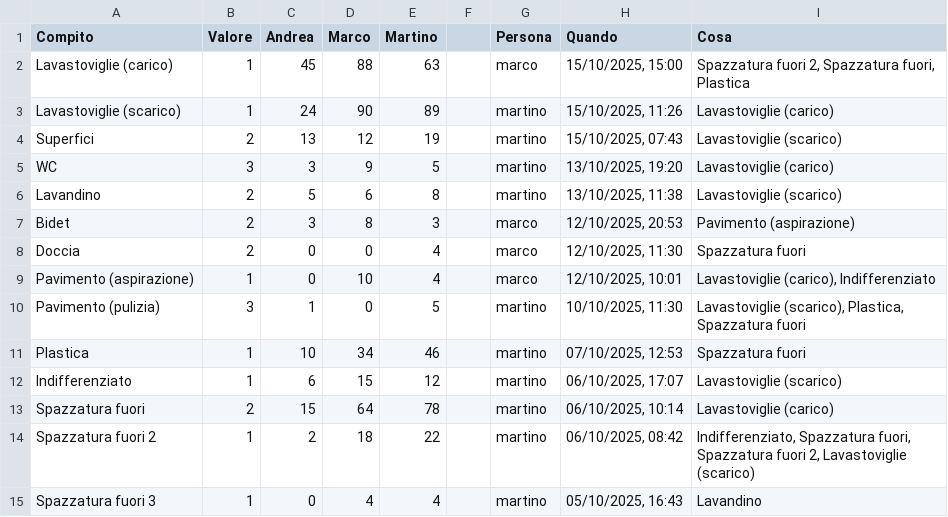
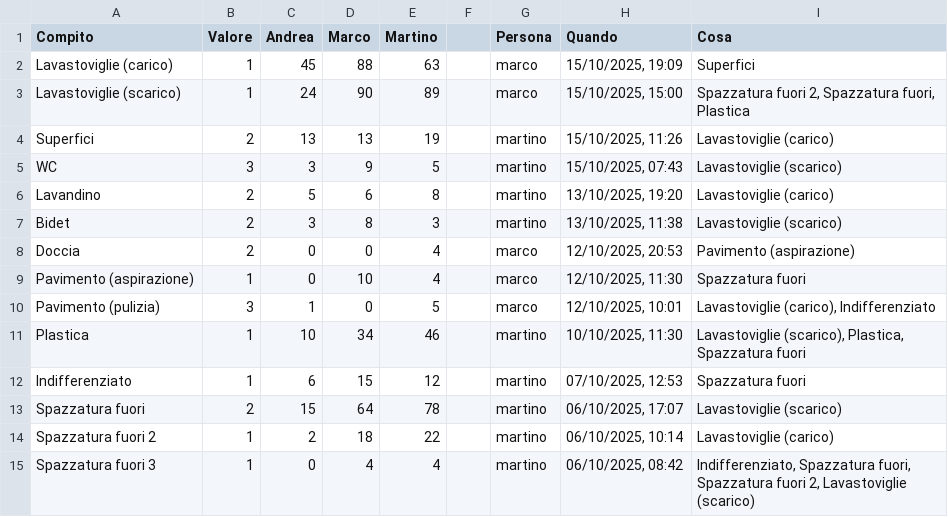
Before and after one commit to BertrandPouget/v0-litpi, a CSV file: data/chores.csv, drawn as a sheet; only a part is shown; the diff covers the shown part only.

Commit message:
Update chores for marco

```diff
--- a/data/chores.csv
+++ b/data/chores.csv
@@ -1,15 +1,15 @@
 Compito,Valore,Andrea,Marco,Martino,,Persona,Quando,Cosa
-Lavastoviglie (carico),1,45,88,63,,marco,"15/10/2025, 15:00","Spazzatura fuori 2, Spazzatura fuori, Plastica"
-Lavastoviglie (scarico),1,24,90,89,,martino,"15/10/2025, 11:26",Lavastoviglie (carico)
-Superfici,2,13,12,19,,martino,"15/10/2025, 07:43",Lavastoviglie (scarico)
-WC,3,3,9,5,,martino,"13/10/2025, 19:20",Lavastoviglie (carico)
-Lavandino,2,5,6,8,,martino,"13/10/2025, 11:38",Lavastoviglie (scarico)
-Bidet,2,3,8,3,,marco,"12/10/2025, 20:53",Pavimento (aspirazione)
-Doccia,2,0,0,4,,marco,"12/10/2025, 11:30",Spazzatura fuori
-Pavimento (aspirazione),1,0,10,4,,marco,"12/10/2025, 10:01","Lavastoviglie (carico), Indifferenziato"
-Pavimento (pulizia),3,1,0,5,,martino,"10/10/2025, 11:30","Lavastoviglie (scarico), Plastica, Spazzatura fuori"
-Plastica,1,10,34,46,,martino,"07/10/2025, 12:53",Spazzatura fuori
-Indifferenziato,1,6,15,12,,martino,"06/10/2025, 17:07",Lavastoviglie (scarico)
-Spazzatura fuori,2,15,64,78,,martino,"06/10/2025, 10:14",Lavastoviglie (carico)
-Spazzatura fuori 2,1,2,18,22,,martino,"06/10/2025, 08:42","Indifferenziato, Spazzatura fuori, Spazzatura fuori 2, Lavastoviglie (scarico)"
-Spazzatura fuori 3,1,0,4,4,,martino,"05/10/2025, 16:43",Lavandino
+Lavastoviglie (carico),1,45,88,63,,marco,"15/10/2025, 19:09",Superfici
+Lavastoviglie (scarico),1,24,90,89,,marco,"15/10/2025, 15:00","Spazzatura fuori 2, Spazzatura fuori, Plastica"
+Superfici,2,13,13,19,,martino,"15/10/2025, 11:26",Lavastoviglie (carico)
+WC,3,3,9,5,,martino,"15/10/2025, 07:43",Lavastoviglie (scarico)
+Lavandino,2,5,6,8,,martino,"13/10/2025, 19:20",Lavastoviglie (carico)
+Bidet,2,3,8,3,,martino,"13/10/2025, 11:38",Lavastoviglie (scarico)
+Doccia,2,0,0,4,,marco,"12/10/2025, 20:53",Pavimento (aspirazione)
+Pavimento (aspirazione),1,0,10,4,,marco,"12/10/2025, 11:30",Spazzatura fuori
+Pavimento (pulizia),3,1,0,5,,marco,"12/10/2025, 10:01","Lavastoviglie (carico), Indifferenziato"
+Plastica,1,10,34,46,,martino,"10/10/2025, 11:30","Lavastoviglie (scarico), Plastica, Spazzatura fuori"
+Indifferenziato,1,6,15,12,,martino,"07/10/2025, 12:53",Spazzatura fuori
+Spazzatura fuori,2,15,64,78,,martino,"06/10/2025, 17:07",Lavastoviglie (scarico)
+Spazzatura fuori 2,1,2,18,22,,martino,"06/10/2025, 10:14",Lavastoviglie (carico)
+Spazzatura fuori 3,1,0,4,4,,martino,"06/10/2025, 08:42","Indifferenziato, Spazzatura fuori, Spazzatura fuori 2, Lavastoviglie (scarico)"
```
Also changed, not shown: 1 added row and 3 edited cells elsewhere in this file.
